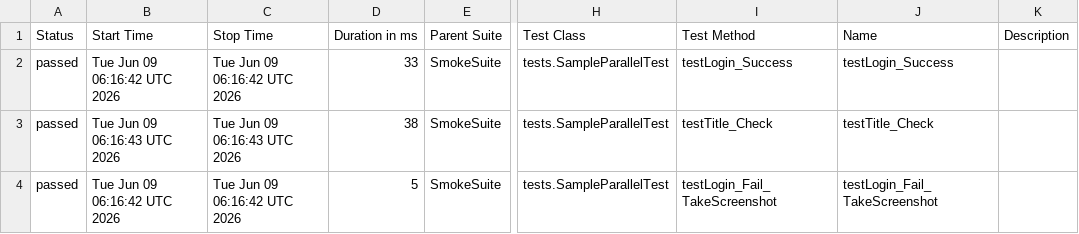
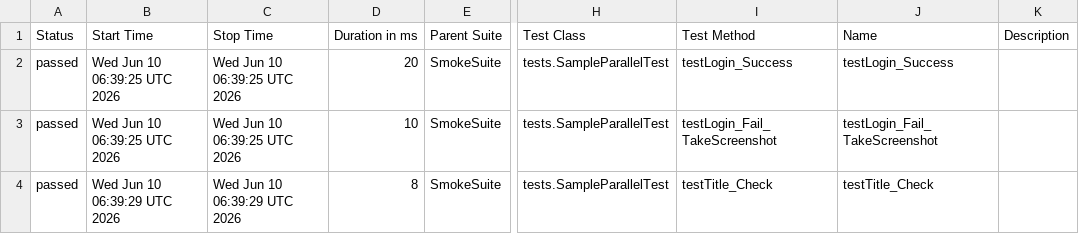
Before and after one commit to phuonghoang123456/lab11THEEND, a CSV file: data/suites.csv, drawn as a sheet; only a part is shown, gaps mark what is left out; the diff names each change by its address in the sheet, - before the commit and + after, or states it on an @@ line.

```diff
--- a/data/suites.csv
+++ b/data/suites.csv
-B2 (Start Time): Tue Jun 09 06:16:42 UTC 2026
+B2 (Start Time): Wed Jun 10 06:39:25 UTC 2026
-C2 (Stop Time): Tue Jun 09 06:16:42 UTC 2026
+C2 (Stop Time): Wed Jun 10 06:39:25 UTC 2026
-D2 (Duration in ms): 33
+D2 (Duration in ms): 20
-B3 (Start Time): Tue Jun 09 06:16:43 UTC 2026
+B3 (Start Time): Wed Jun 10 06:39:25 UTC 2026
-C3 (Stop Time): Tue Jun 09 06:16:43 UTC 2026
+C3 (Stop Time): Wed Jun 10 06:39:25 UTC 2026
-D3 (Duration in ms): 38
+D3 (Duration in ms): 10
-I3 (Test Method): testTitle_Check
+I3 (Test Method): testLogin_Fail_TakeScreenshot
-J3 (Name): testTitle_Check
+J3 (Name): testLogin_Fail_TakeScreenshot
-B4 (Start Time): Tue Jun 09 06:16:42 UTC 2026
+B4 (Start Time): Wed Jun 10 06:39:29 UTC 2026
-C4 (Stop Time): Tue Jun 09 06:16:42 UTC 2026
+C4 (Stop Time): Wed Jun 10 06:39:29 UTC 2026
-D4 (Duration in ms): 5
+D4 (Duration in ms): 8
-I4 (Test Method): testLogin_Fail_TakeScreenshot
+I4 (Test Method): testTitle_Check
-J4 (Name): testLogin_Fail_TakeScreenshot
+J4 (Name): testTitle_Check
```
Also changed, not shown: 33 other files.
